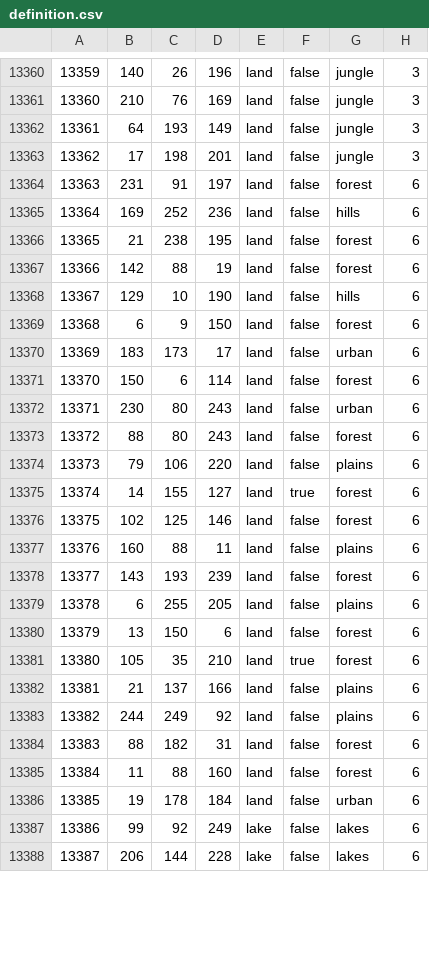
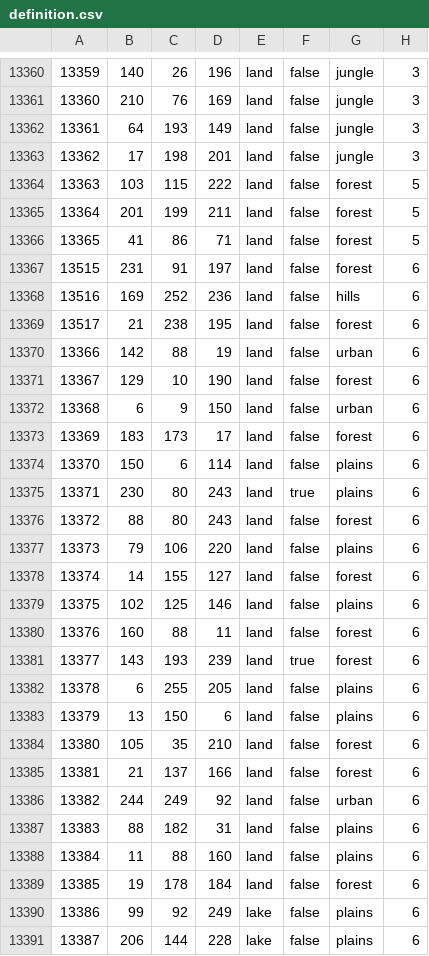
Before and after one commit to groupleader521/touhou114bate, a CSV file: map/definition.csv, drawn as a sheet; only a part is shown, gaps mark what is left out; addresses are those after the commit; the diff covers the shown part only; the diff names each change by its address in the sheet, - before the commit and + after, or states it on an @@ line.

```diff
--- a/map/definition.csv
+++ b/map/definition.csv
+row 13364: 13363 | 103 | 115 | 222 | land | false | forest | 5
+row 13365: 13364 | 201 | 199 | 211 | land | false | forest | 5
+row 13366: 13365 | 41 | 86 | 71 | land | false | forest | 5
@@ column A renumbered between rows 13367 and 13369 @@
-G13370: forest
+G13370: urban
-G13371: hills
+G13371: forest
-G13372: forest
+G13372: urban
-G13373: urban
+G13373: forest
-G13374: forest
+G13374: plains
-F13375: false
+F13375: true
-G13375: urban
+G13375: plains
-F13378: true
+F13378: false
-G13379: forest
+G13379: plains
-G13380: plains
+G13380: forest
-F13381: false
+F13381: true
-G13383: forest
+G13383: plains
-F13384: true
+F13384: false
-G13385: plains
+G13385: forest
-G13386: plains
+G13386: urban
-G13387:G13388: forest
+G13387:G13388: plains
-G13389: urban
+G13389: forest
-G13390:G13391: lakes
+G13390:G13391: plains
```
Also changed, not shown: 129 edited cells elsewhere in this file, map/adjacencies.csv, 40 other files.
